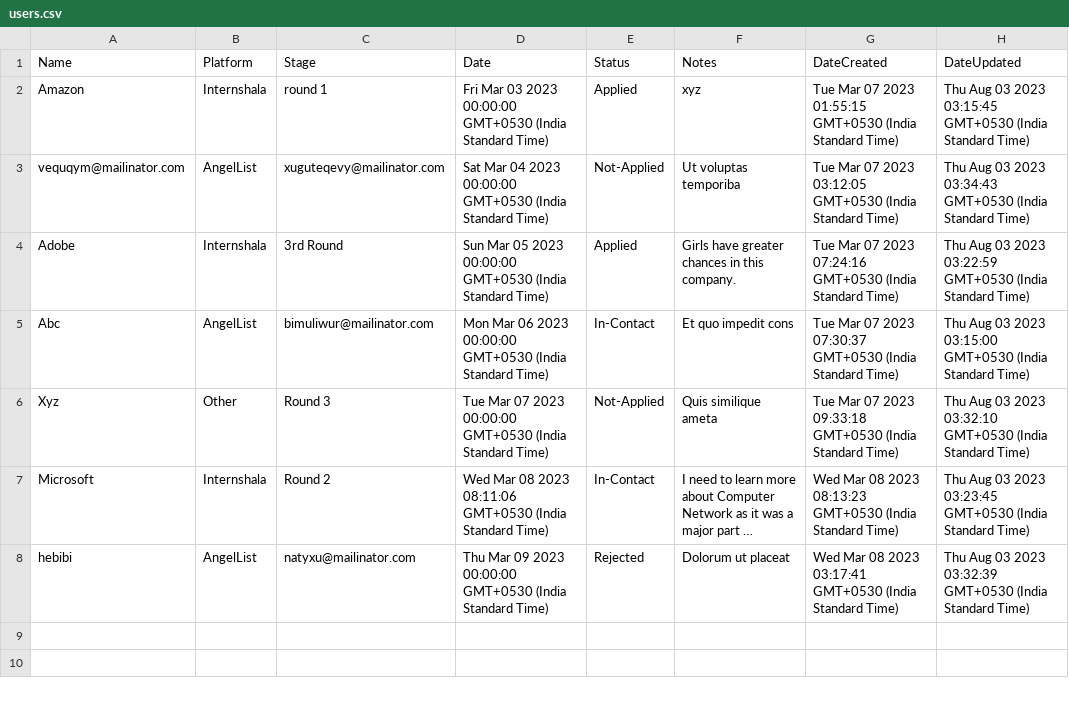
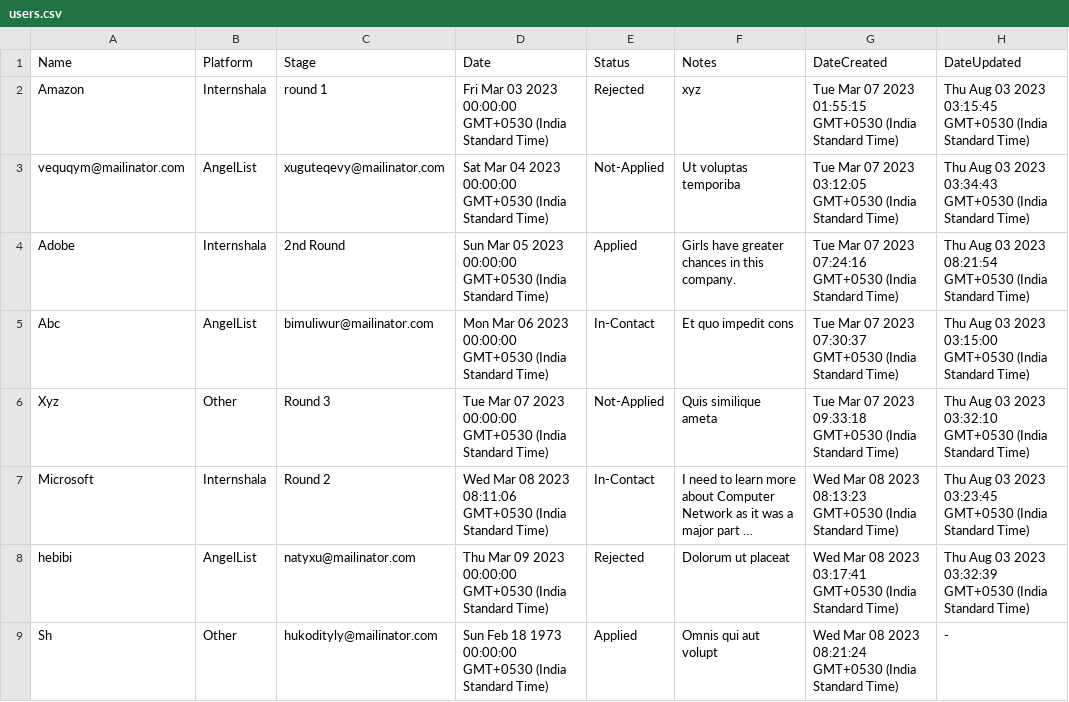
Before and after one commit to Shlok2/internTracker, a CSV file: server/public/files/export/users.csv, drawn as a sheet; long unchanged cells end in …; the diff names each change by its address in the sheet, - before the commit and + after, or states it on an @@ line.

```diff
--- a/server/public/files/export/users.csv
+++ b/server/public/files/export/users.csv
-E2 (Status): Applied
+E2 (Status): Rejected
-C4 (Stage): 3rd Round
+C4 (Stage): 2nd Round
-H4 (DateUpdated): …03 2023 03:22:59 GMT+0530 (India…
+H4 (DateUpdated): …03 2023 08:21:54 GMT+0530 (India…
+row 9: Sh | Other | hukodityly@mailinator.com | Sun Feb 18 1973 00:00:00 GMT+0530 (India Standard Time) | Applied | Omnis qui aut volupt | Wed Mar 08 2023 08:21:24 GMT+0530 (India Standard Time) | -
```
Also changed, not shown: 5 other files.
